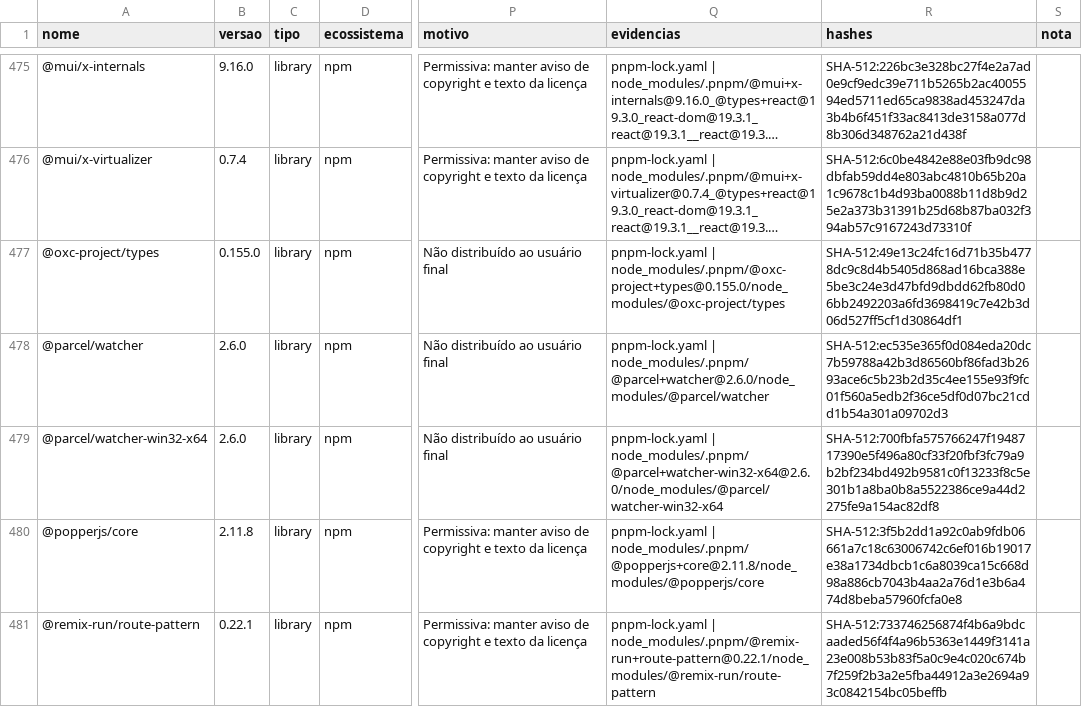
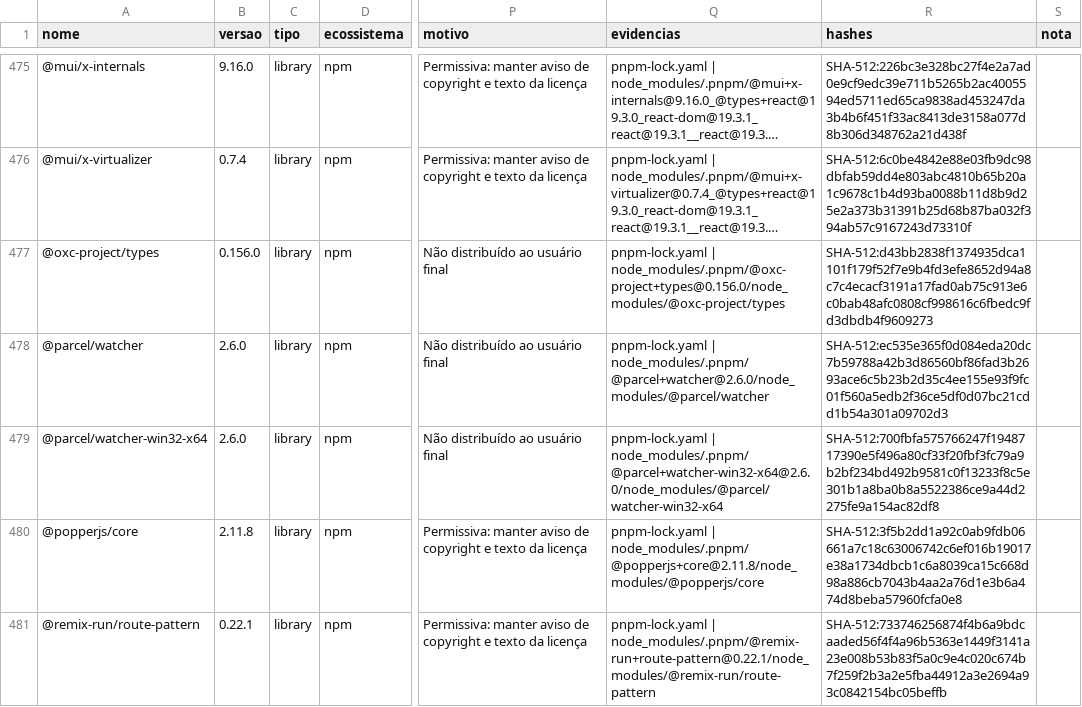
Before and after one commit to Fabinschulz/spock-studio, a CSV file: docs/compliance/data/inventory.csv, drawn as a sheet; only a part is shown, gaps mark what is left out; long unchanged cells end in …; the diff covers the shown part only; the diff names each change by its address in the sheet, - before the commit and + after, or states it on an @@ line.

```diff
--- a/docs/compliance/data/inventory.csv
+++ b/docs/compliance/data/inventory.csv
-B477 (versao): 0.155.0
+B477 (versao): 0.156.0
-Q477 (evidencias): pnpm-lock.yaml | node_modules/.pnpm/@oxc-project+types@0.155.0/node_modules/@oxc-project/types
+Q477 (evidencias): pnpm-lock.yaml | node_modules/.pnpm/@oxc-project+types@0.156.0/node_modules/@oxc-project/types
-R477 (hashes): SHA-512:49e13c24fc16d71b35b4778dc9c8d4b5405d868ad16bca388e5be3c24e3d47bfd9dbdd62fb80d06bb2492203a6fd3698419c7e42b3d06d527ff5cf1d30864df1
+R477 (hashes): SHA-512:d43bb2838f1374935dca1101f179f52f7e9b4fd3efe8652d94a8c7c4ecacf3191a17fad0ab75c913e6c0bab48afc0808cf998616c6fbedc9fd3dbdb4f9609273
```
Also changed, not shown: 28 edited cells elsewhere in this file, 10 other files.
